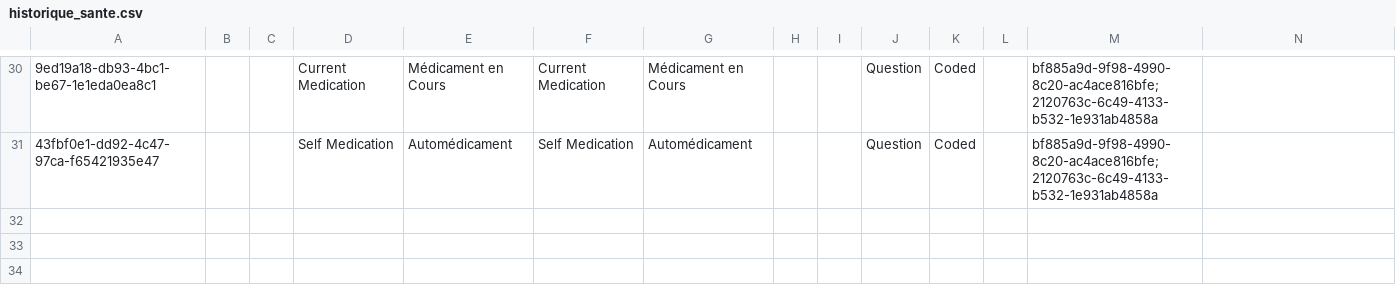
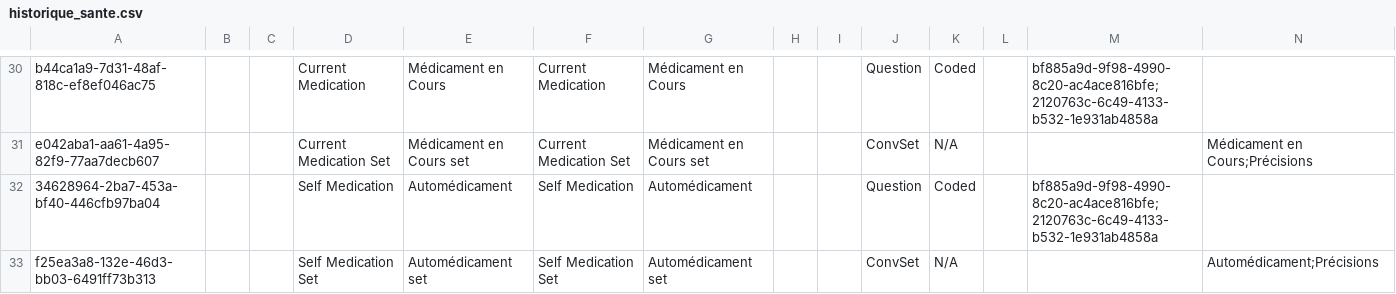
Before and after one commit to reagan-meant/openmrs-config-haiti, a CSV file: configuration/concepts/historique_sante.csv, drawn as a sheet; only a part is shown, gaps mark what is left out; addresses are those after the commit; rows hold the shown columns only; the diff covers the shown part only; the diff names each change by its address in the sheet, - before the commit and + after, or states it on an @@ line.

```diff
--- a/configuration/concepts/historique_sante.csv
+++ b/configuration/concepts/historique_sante.csv
-A30: 9ed19a18-db93-4bc1-be67-1e1eda0ea8c1
+A30: b44ca1a9-7d31-48af-818c-ef8ef046ac75
+row 31: e042aba1-aa61-4a95-82f9-77aa7decb607 |  |  | Current Medication Set | Médicament en Cours set | Current Medication Set | Médicament en Cours set |  |  | ConvSet | N/A |  |  | Médicament en Cours;Précisions
-A32: 43fbf0e1-dd92-4c47-97ca-f65421935e47
+A32: 34628964-2ba7-453a-bf40-446cfb97ba04
+row 33: f25ea3a8-132e-46d3-bb03-6491ff73b313 |  |  | Self Medication Set | Automédicament set | Self Medication Set | Automédicament set |  |  | ConvSet | N/A |  |  | Automédicament;Précisions
```
Also changed, not shown: 29 edited cells elsewhere in this file, configuration/concepts/examination.csv, configuration/concepts/reviewofsystems.csv.
